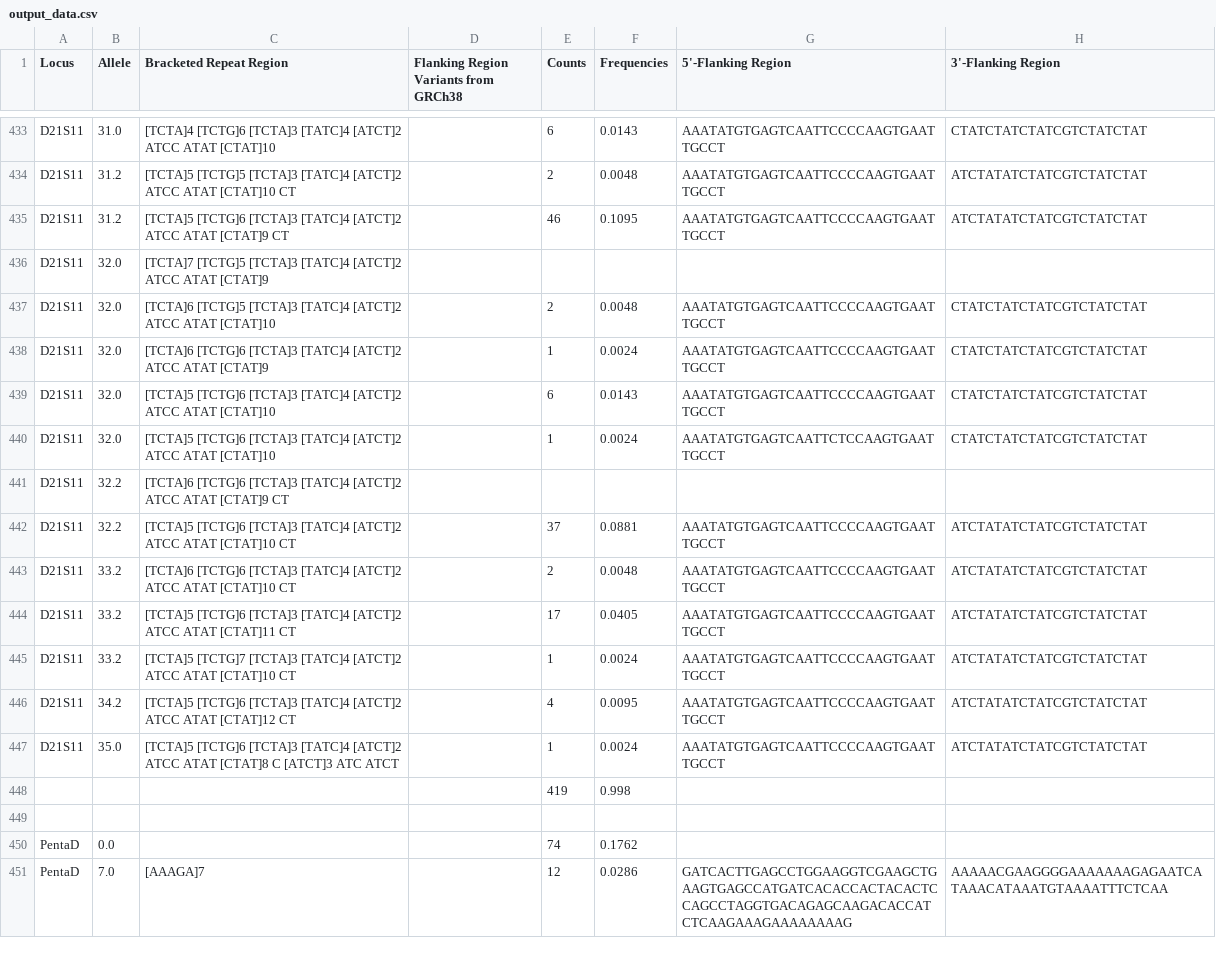
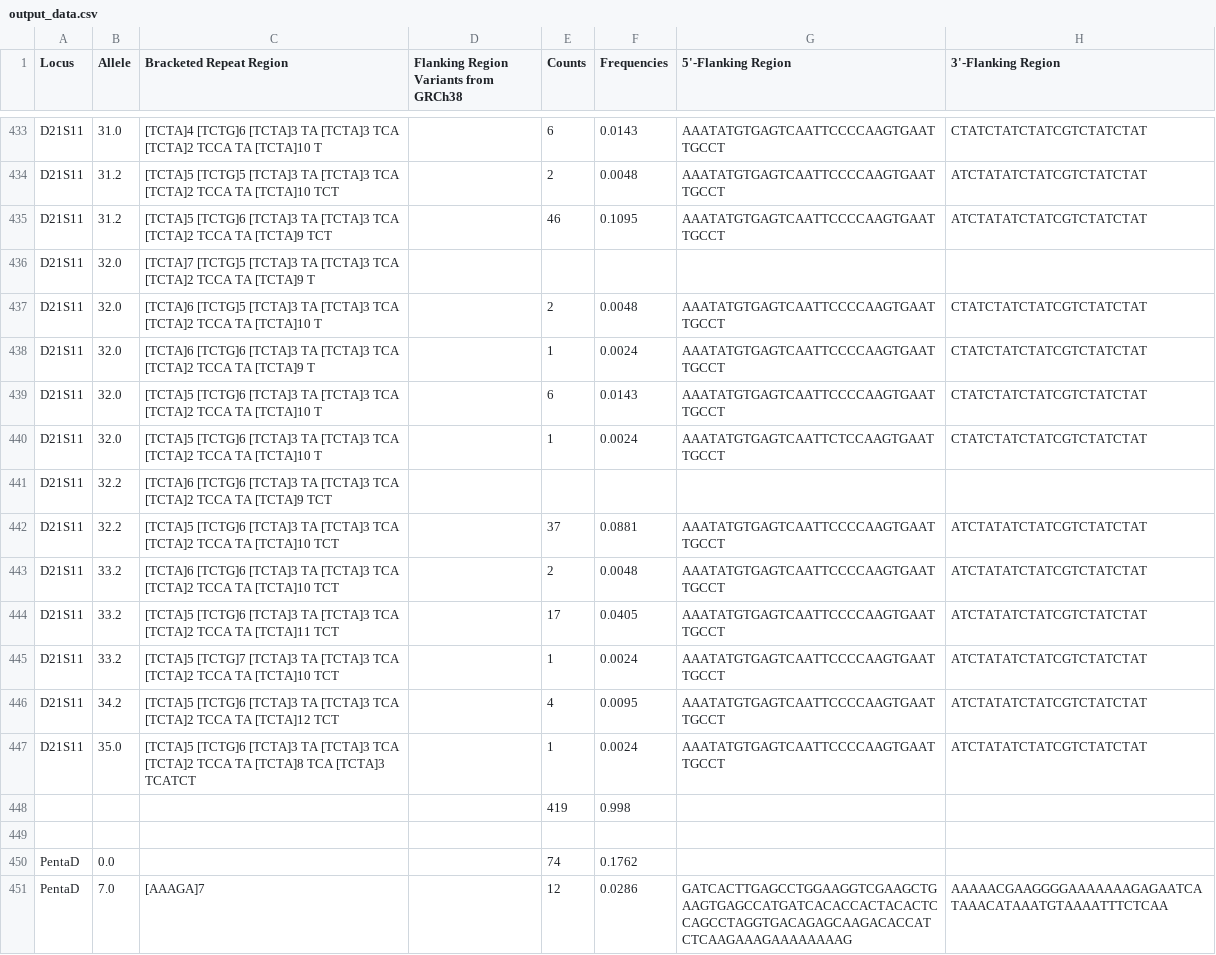
Before and after one commit to Lujza44/bakalarka, a CSV file: data/output_data.csv, drawn as a sheet; only a part is shown, gaps mark what is left out; the diff covers the shown part only; the diff names each change by its address in the sheet, - before the commit and + after, or states it on an @@ line.

```diff
--- a/data/output_data.csv
+++ b/data/output_data.csv
-C433 (Bracketed Repeat Region): …[TCTG]6 [TCTA]3 [TATC]4 [ATCT]2 ATCC ATAT [CTAT]10
+C433 (Bracketed Repeat Region): …[TCTG]6 [TCTA]3 TA [TCTA]3 TCA [TCTA]2 TCCA TA [TCTA]10 T
-C434 (Bracketed Repeat Region): …[TCTG]5 [TCTA]3 [TATC]4 [ATCT]2 ATCC ATAT [CTAT]10 CT
+C434 (Bracketed Repeat Region): …[TCTG]5 [TCTA]3 TA [TCTA]3 TCA [TCTA]2 TCCA TA [TCTA]10 TCT
-C435 (Bracketed Repeat Region): …[TCTG]6 [TCTA]3 [TATC]4 [ATCT]2 ATCC ATAT [CTAT]9 CT
+C435 (Bracketed Repeat Region): …[TCTG]6 [TCTA]3 TA [TCTA]3 TCA [TCTA]2 TCCA TA [TCTA]9 TCT
-C436 (Bracketed Repeat Region): …[TCTG]5 [TCTA]3 [TATC]4 [ATCT]2 ATCC ATAT [CTAT]9
+C436 (Bracketed Repeat Region): …[TCTG]5 [TCTA]3 TA [TCTA]3 TCA [TCTA]2 TCCA TA [TCTA]9 T
-C437 (Bracketed Repeat Region): …[TCTG]5 [TCTA]3 [TATC]4 [ATCT]2 ATCC ATAT [CTAT]10
+C437 (Bracketed Repeat Region): …[TCTG]5 [TCTA]3 TA [TCTA]3 TCA [TCTA]2 TCCA TA [TCTA]10 T
-C438 (Bracketed Repeat Region): …[TCTG]6 [TCTA]3 [TATC]4 [ATCT]2 ATCC ATAT [CTAT]9
+C438 (Bracketed Repeat Region): …[TCTG]6 [TCTA]3 TA [TCTA]3 TCA [TCTA]2 TCCA TA [TCTA]9 T
-C439:C440 (Bracketed Repeat Region): …[TCTG]6 [TCTA]3 [TATC]4 [ATCT]2 ATCC ATAT [CTAT]10
+C439:C440 (Bracketed Repeat Region): …[TCTG]6 [TCTA]3 TA [TCTA]3 TCA [TCTA]2 TCCA TA [TCTA]10 T
-C441 (Bracketed Repeat Region): …[TCTG]6 [TCTA]3 [TATC]4 [ATCT]2 ATCC ATAT [CTAT]9 CT
+C441 (Bracketed Repeat Region): …[TCTG]6 [TCTA]3 TA [TCTA]3 TCA [TCTA]2 TCCA TA [TCTA]9 TCT
-C442 (Bracketed Repeat Region): …[TCTG]6 [TCTA]3 [TATC]4 [ATCT]2 ATCC ATAT [CTAT]10 CT
+C442 (Bracketed Repeat Region): …[TCTG]6 [TCTA]3 TA [TCTA]3 TCA [TCTA]2 TCCA TA [TCTA]10 TCT
-C443 (Bracketed Repeat Region): …[TCTG]6 [TCTA]3 [TATC]4 [ATCT]2 ATCC ATAT [CTAT]10 CT
+C443 (Bracketed Repeat Region): …[TCTG]6 [TCTA]3 TA [TCTA]3 TCA [TCTA]2 TCCA TA [TCTA]10 TCT
-C444 (Bracketed Repeat Region): …[TCTG]6 [TCTA]3 [TATC]4 [ATCT]2 ATCC ATAT [CTAT]11 CT
+C444 (Bracketed Repeat Region): …[TCTG]6 [TCTA]3 TA [TCTA]3 TCA [TCTA]2 TCCA TA [TCTA]11 TCT
-C445 (Bracketed Repeat Region): …[TCTG]7 [TCTA]3 [TATC]4 [ATCT]2 ATCC ATAT [CTAT]10 CT
+C445 (Bracketed Repeat Region): …[TCTG]7 [TCTA]3 TA [TCTA]3 TCA [TCTA]2 TCCA TA [TCTA]10 TCT
-C446 (Bracketed Repeat Region): …[TCTG]6 [TCTA]3 [TATC]4 [ATCT]2 ATCC ATAT [CTAT]12 CT
+C446 (Bracketed Repeat Region): …[TCTG]6 [TCTA]3 TA [TCTA]3 TCA [TCTA]2 TCCA TA [TCTA]12 TCT
-C447 (Bracketed Repeat Region): …[TCTG]6 [TCTA]3 [TATC]4 [ATCT]2 ATCC ATAT [CTAT]8 C [ATCT]3 ATC ATCT
+C447 (Bracketed Repeat Region): …[TCTG]6 [TCTA]3 TA [TCTA]3 TCA [TCTA]2 TCCA TA [TCTA]8 TCA [TCTA]3 TCATCT
```
Also changed, not shown: 27 edited cells elsewhere in this file, 5 other files.
